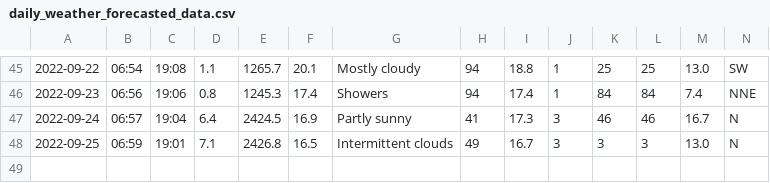
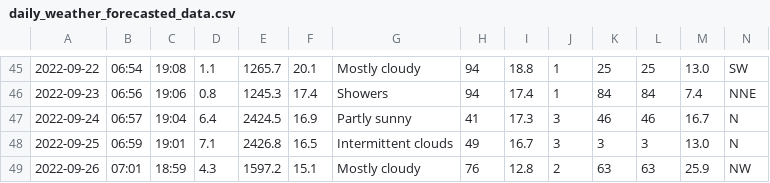
Before and after one commit to Mubeen31/solar-power-and-weather-data, a CSV file: daily_weather_forecasted_data.csv, drawn as a sheet; only a part is shown, gaps mark what is left out.

```diff
--- a/daily_weather_forecasted_data.csv
+++ b/daily_weather_forecasted_data.csv
@@ -48 +48,2 @@
 2022-09-25,06:59,19:01,7.1,2426.8,16.5,Intermittent clouds,49,16.7,3,3,3,13.0,N
+2022-09-26,07:01,18:59,4.3,1597.2,15.1,Mostly cloudy,76,12.8,2,63,63,25.9,NW
```
Also changed, not shown: hourly_weather_forecasted_data.csv.
